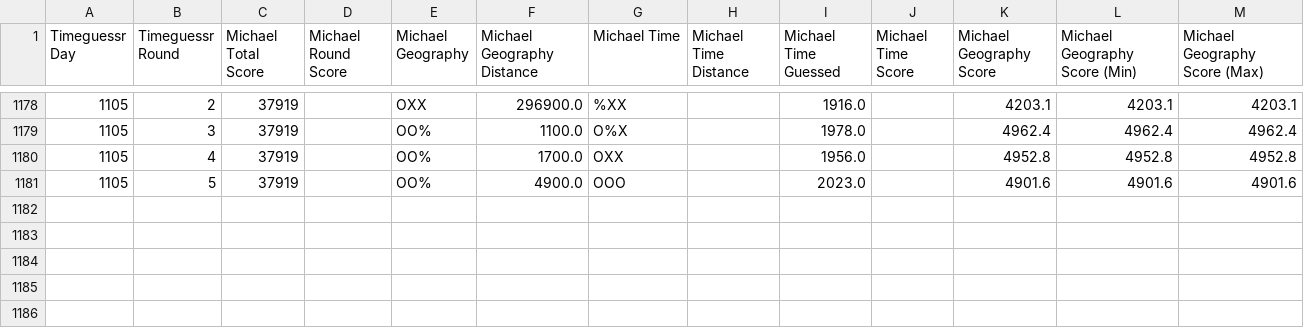
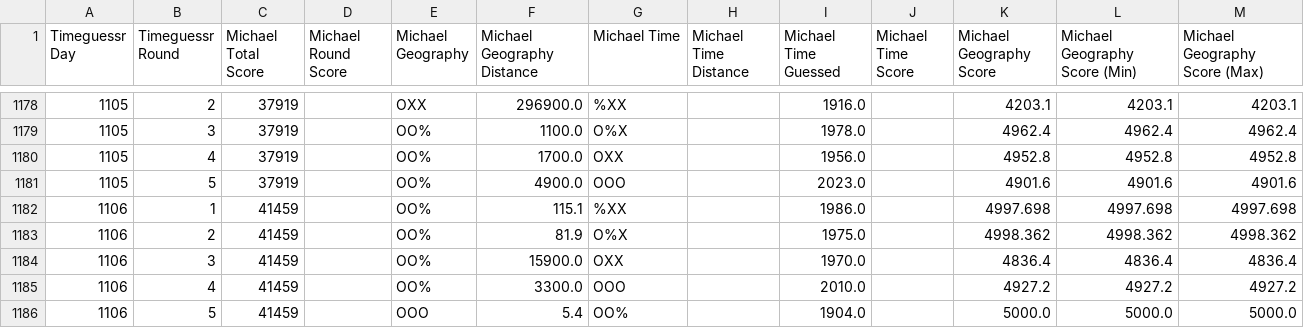
Before and after one commit to sjlarimer/TimeGuessr, a CSV file: Data/Timeguessr_Michael_Parsed.csv, drawn as a sheet; only a part is shown, gaps mark what is left out.

```diff
--- a/Data/Timeguessr_Michael_Parsed.csv
+++ b/Data/Timeguessr_Michael_Parsed.csv
@@ -1181 +1181,6 @@ Timeguessr Day,Timeguessr Round,Michael Total Score,Michael Round Score,Michael
 1105,5,37919,,OO%,4900.0,OOO,,2023.0,,4901.6,4901.6,4901.6
+1106,1,41459,,OO%,115.1,%XX,,1986.0,,4997.698,4997.698,4997.698
+1106,2,41459,,OO%,81.9,O%X,,1975.0,,4998.362,4998.362,4998.362
+1106,3,41459,,OO%,15900.0,OXX,,1970.0,,4836.4,4836.4,4836.4
+1106,4,41459,,OO%,3300.0,OOO,,2010.0,,4927.2,4927.2,4927.2
+1106,5,41459,,OOO,5.4,OO%,,1904.0,,5000.0,5000.0,5000.0
```
Also changed, not shown: Data/Timeguessr_Actuals_Parsed.csv, Data/Timeguessr_Sarah_Parsed.csv, 4 other files.
